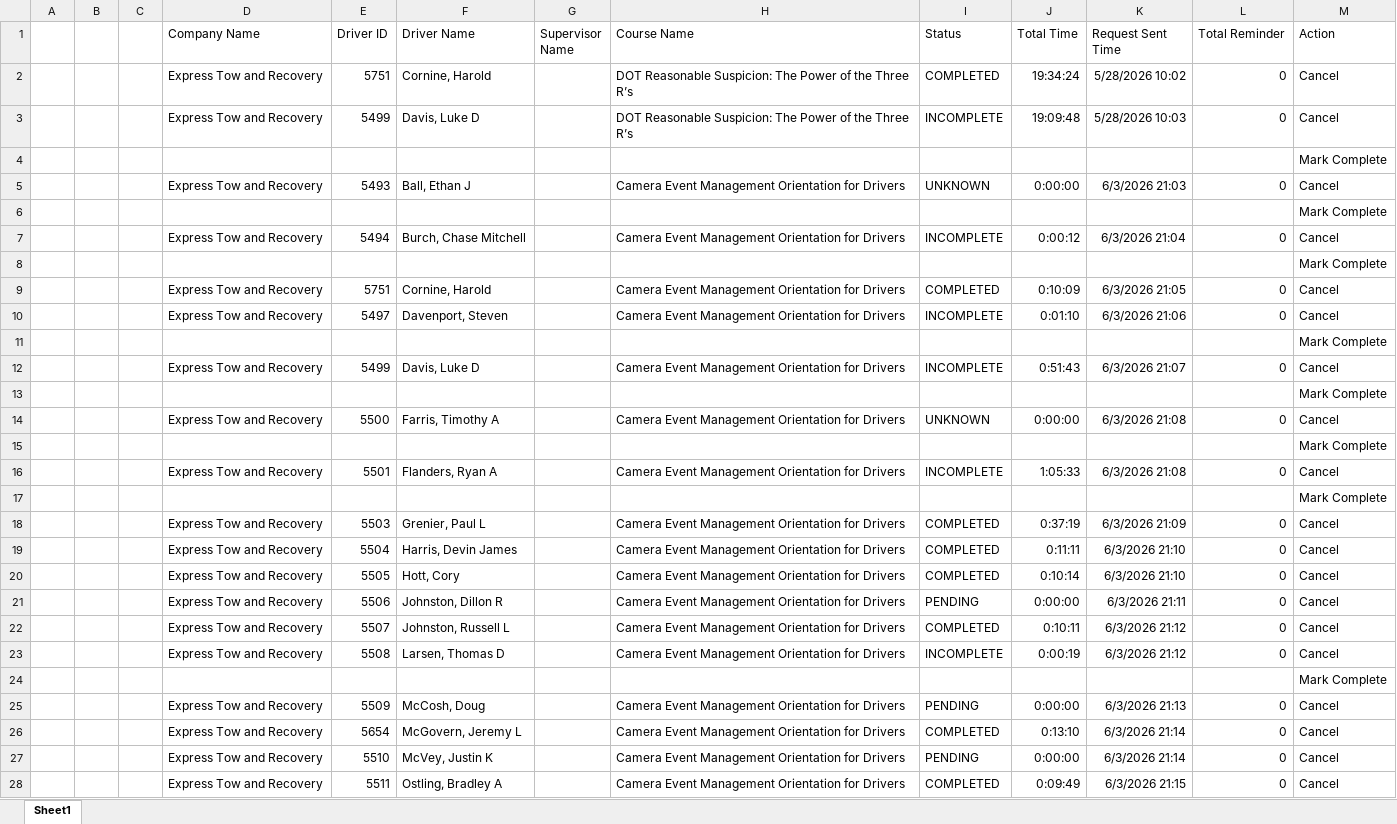
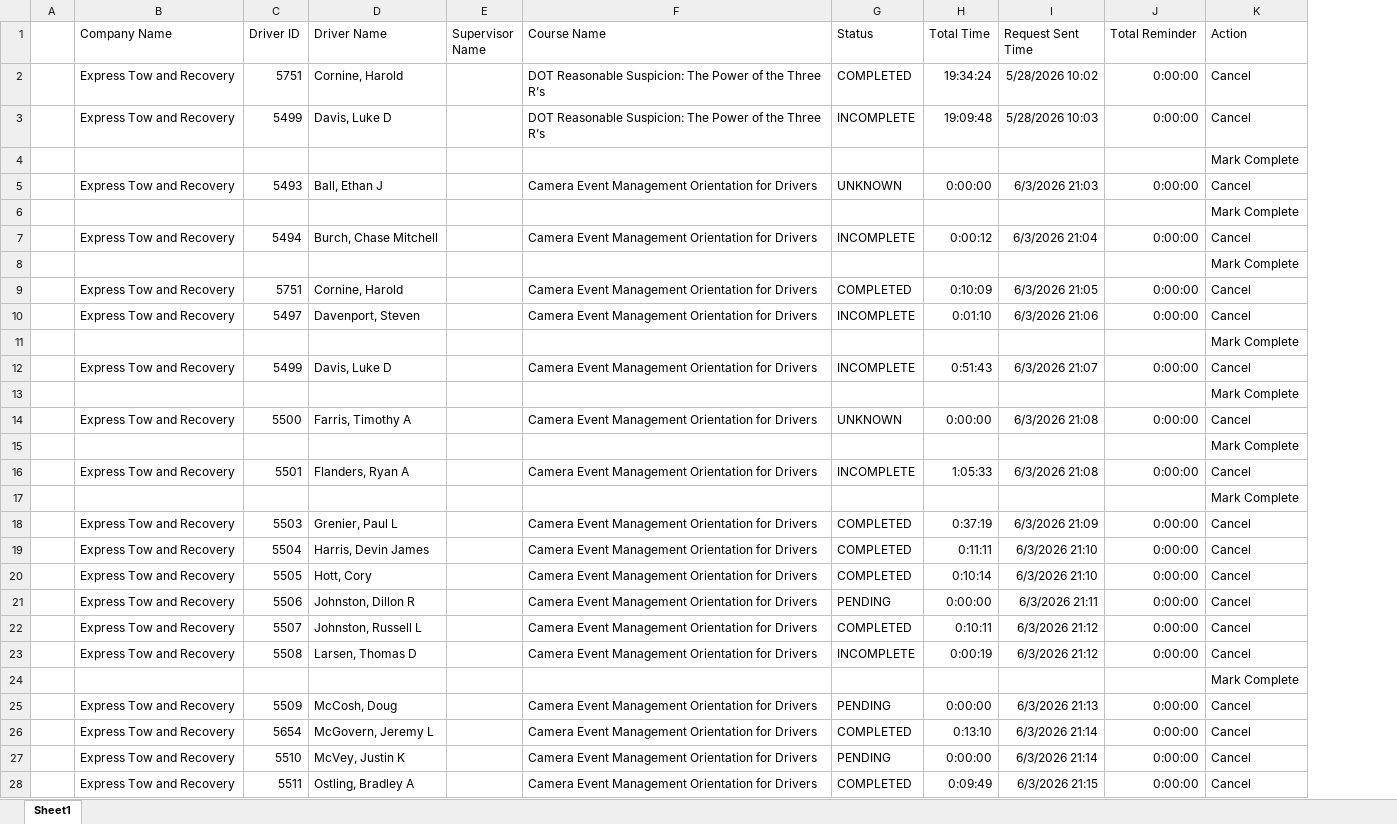
Before and after one commit to jmullins-DEN/Express-Tow, an Excel workbook: training.xlsx, sheet Sheet1, drawn as a sheet; only a part is shown; values as stored, in another font and other column widths than the file's, no borders; removed rows and columns are numbered as before the commit, all else as after; the diff covers the shown part only; the diff names each change by its address in the sheet, - before the commit and + after, or states it on an @@ line.

Commit message:
Weekly data update: training.xlsx

```diff
--- a/training.xlsx (sheet Sheet1)
+++ b/training.xlsx (sheet Sheet1)
-column B, empty
-column C, empty
-J2:J3 (Total Reminder): 0
+J2:J3 (Total Reminder): 0:00:00
-J5 (Total Reminder): 0
+J5 (Total Reminder): 0:00:00
-J7 (Total Reminder): 0
+J7 (Total Reminder): 0:00:00
-J9:J10 (Total Reminder): 0
+J9:J10 (Total Reminder): 0:00:00
-J12 (Total Reminder): 0
+J12 (Total Reminder): 0:00:00
-J14 (Total Reminder): 0
+J14 (Total Reminder): 0:00:00
-J16 (Total Reminder): 0
+J16 (Total Reminder): 0:00:00
-J18:J23 (Total Reminder): 0
+J18:J23 (Total Reminder): 0:00:00
-J25:J28 (Total Reminder): 0
+J25:J28 (Total Reminder): 0:00:00
```
Also changed, not shown: 11 added rows, 12 removed rows and 33 edited cells elsewhere in this sheet.
